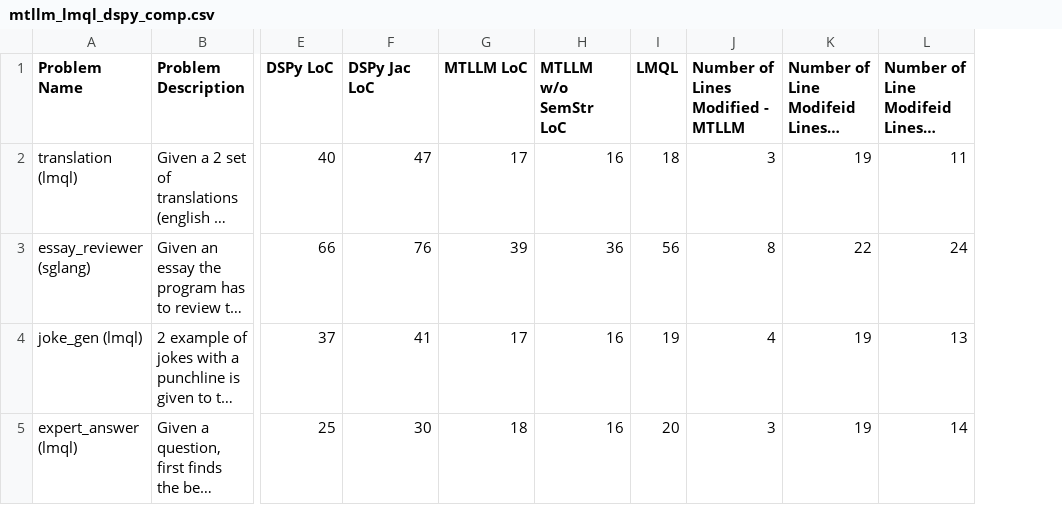
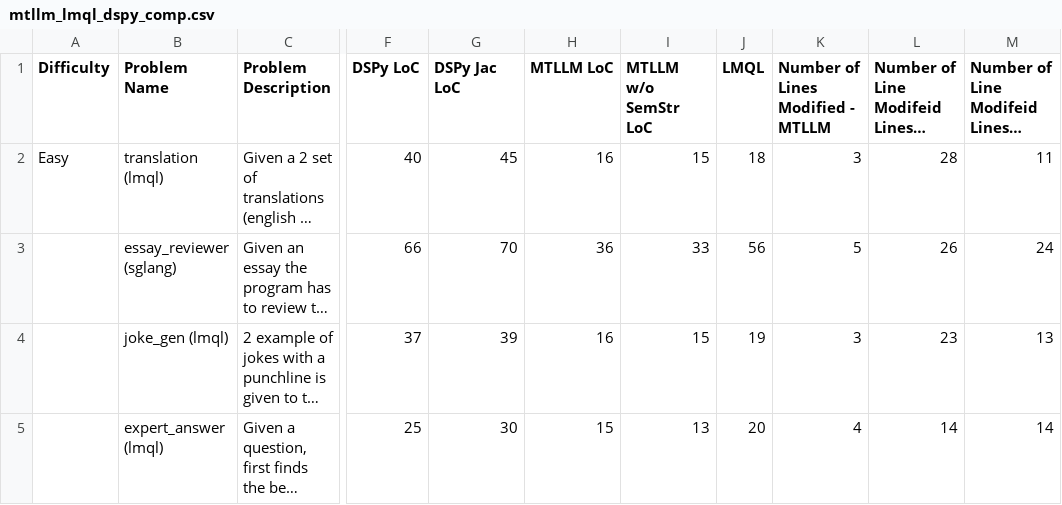
Before and after one commit to Jaseci-Labs/mtllm-evaluation, a CSV file: runs/mtllm_lmql_dspy_comp.csv, drawn as a sheet; only a part is shown, gaps mark what is left out; long unchanged cells end in …; addresses are those after the commit; the diff covers the shown part only; the diff names each change by its address in the sheet, - before the commit and + after, or states it on an @@ line.

Commit message:
Update with LoC data

```diff
--- a/runs/mtllm_lmql_dspy_comp.csv
+++ b/runs/mtllm_lmql_dspy_comp.csv
+column A (Difficulty), row 2: Easy
-G2 (DSPy Jac LoC): 47
+G2 (DSPy Jac LoC): 45
-H2 (MTLLM LoC): 17
+H2 (MTLLM LoC): 16
-I2 (MTLLM w/o SemStr LoC): 16
+I2 (MTLLM w/o SemStr LoC): 15
-L2: 19
+L2: 28
-G3 (DSPy Jac LoC): 76
+G3 (DSPy Jac LoC): 70
-H3 (MTLLM LoC): 39
+H3 (MTLLM LoC): 36
-I3 (MTLLM w/o SemStr LoC): 36
+I3 (MTLLM w/o SemStr LoC): 33
-K3 (Number of Lines Modified - MTLLM): 8
+K3 (Number of Lines Modified - MTLLM): 5
-L3: 22
+L3: 26
-G4 (DSPy Jac LoC): 41
+G4 (DSPy Jac LoC): 39
-H4 (MTLLM LoC): 17
+H4 (MTLLM LoC): 16
-I4 (MTLLM w/o SemStr LoC): 16
+I4 (MTLLM w/o SemStr LoC): 15
-K4 (Number of Lines Modified - MTLLM): 4
+K4 (Number of Lines Modified - MTLLM): 3
-L4: 19
+L4: 23
-H5 (MTLLM LoC): 18
+H5 (MTLLM LoC): 15
-I5 (MTLLM w/o SemStr LoC): 16
+I5 (MTLLM w/o SemStr LoC): 13
-K5 (Number of Lines Modified - MTLLM): 3
+K5 (Number of Lines Modified - MTLLM): 4
-L5: 19
+L5: 14
```
Also changed, not shown: 31 edited cells elsewhere in this file, 8 other files.
